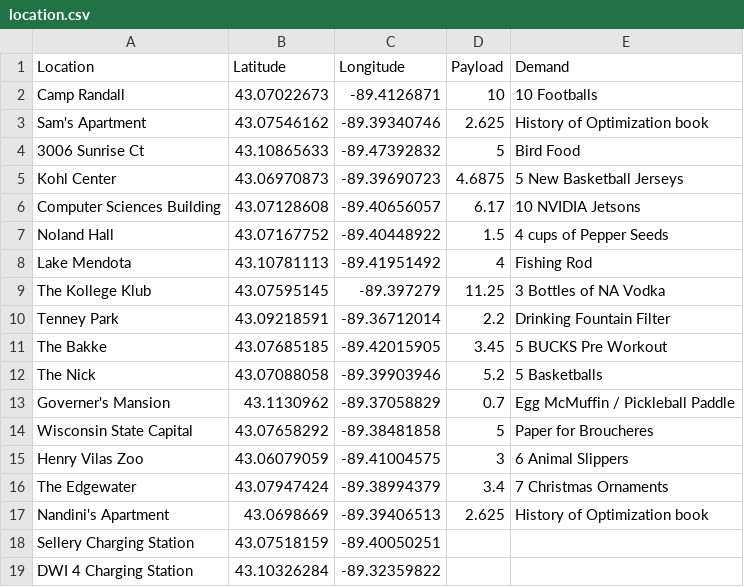
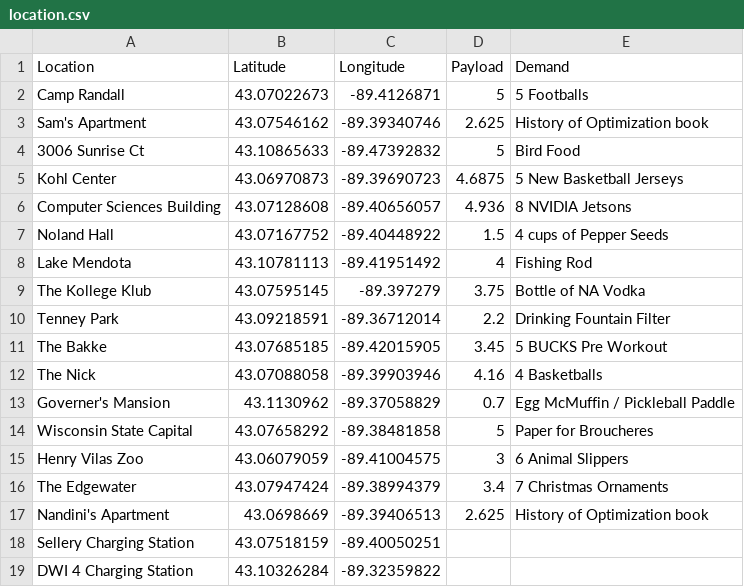
Before and after one commit to nandinijagtiani/DroneOptimization, a CSV file: Project/Optimize/location.csv, drawn as a sheet.

```diff
--- a/Project/Optimize/location.csv
+++ b/Project/Optimize/location.csv
@@ -1,3 +1,3 @@
 Location,Latitude,Longitude,Payload,Demand
-Camp Randall,43.07022673,-89.4126871,10,10 Footballs
+Camp Randall,43.07022673,-89.4126871,5,5 Footballs
 Sam's Apartment,43.07546162,-89.39340746,2.625,History of Optimization book
@@ -5,9 +5,9 @@ Sam's Apartment,43.07546162,-89.39340746,2.625,History of Optimization book
 Kohl Center,43.06970873,-89.39690723,4.6875,5 New Basketball Jerseys
-Computer Sciences Building,43.07128608,-89.40656057,6.17,10 NVIDIA Jetsons
+Computer Sciences Building,43.07128608,-89.40656057,4.936,8 NVIDIA Jetsons
 Noland Hall,43.07167752,-89.40448922,1.5,4 cups of Pepper Seeds
 Lake Mendota,43.10781113,-89.41951492,4,Fishing Rod
-The Kollege Klub,43.07595145,-89.397279,11.25,3 Bottles of NA Vodka
+The Kollege Klub,43.07595145,-89.397279,3.75, Bottle of NA Vodka
 Tenney Park,43.09218591,-89.36712014,2.2,Drinking Fountain Filter
 The Bakke,43.07685185,-89.42015905,3.45,5 BUCKS Pre Workout
-The Nick,43.07088058,-89.39903946,5.2,5 Basketballs
+The Nick,43.07088058,-89.39903946,4.16,4 Basketballs
 Governer's Mansion,43.1130962,-89.37058829,0.7,Egg McMuffin / Pickleball Paddle
```
Also changed, not shown: Project/Optimize/optimal.csv, 1 other file.
